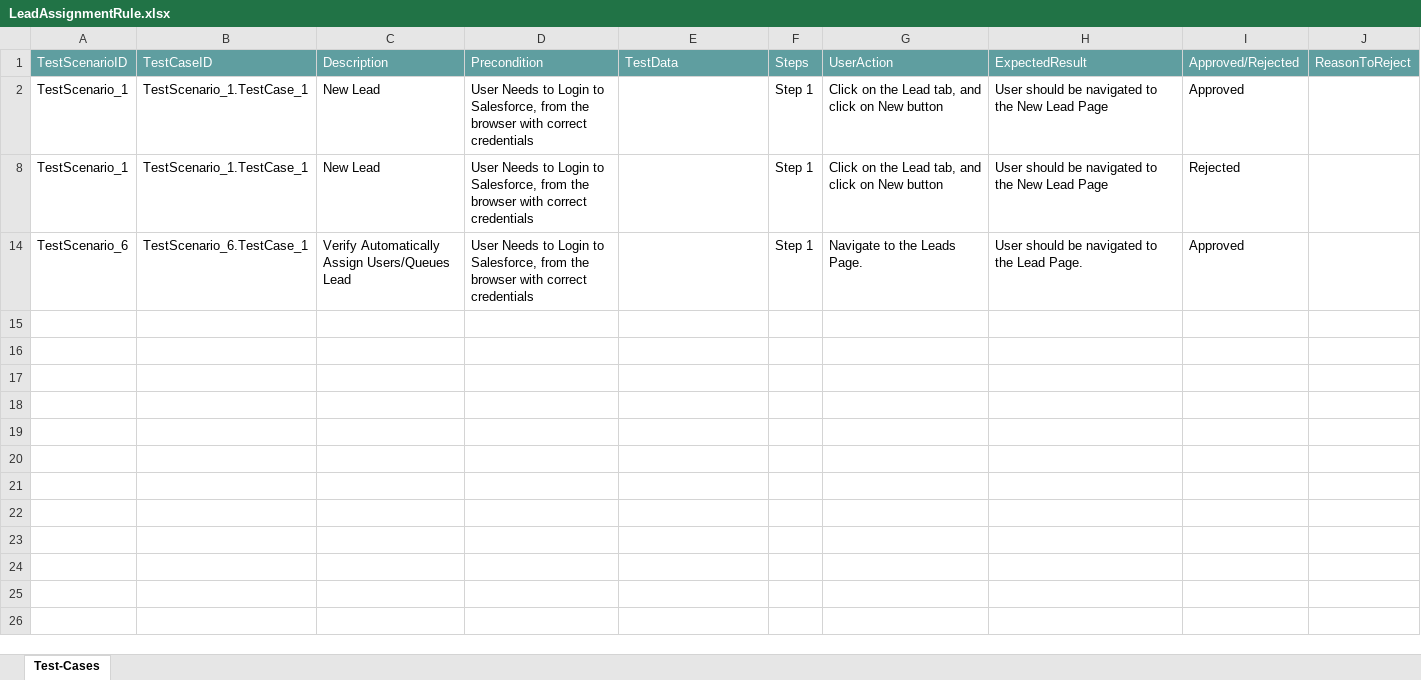
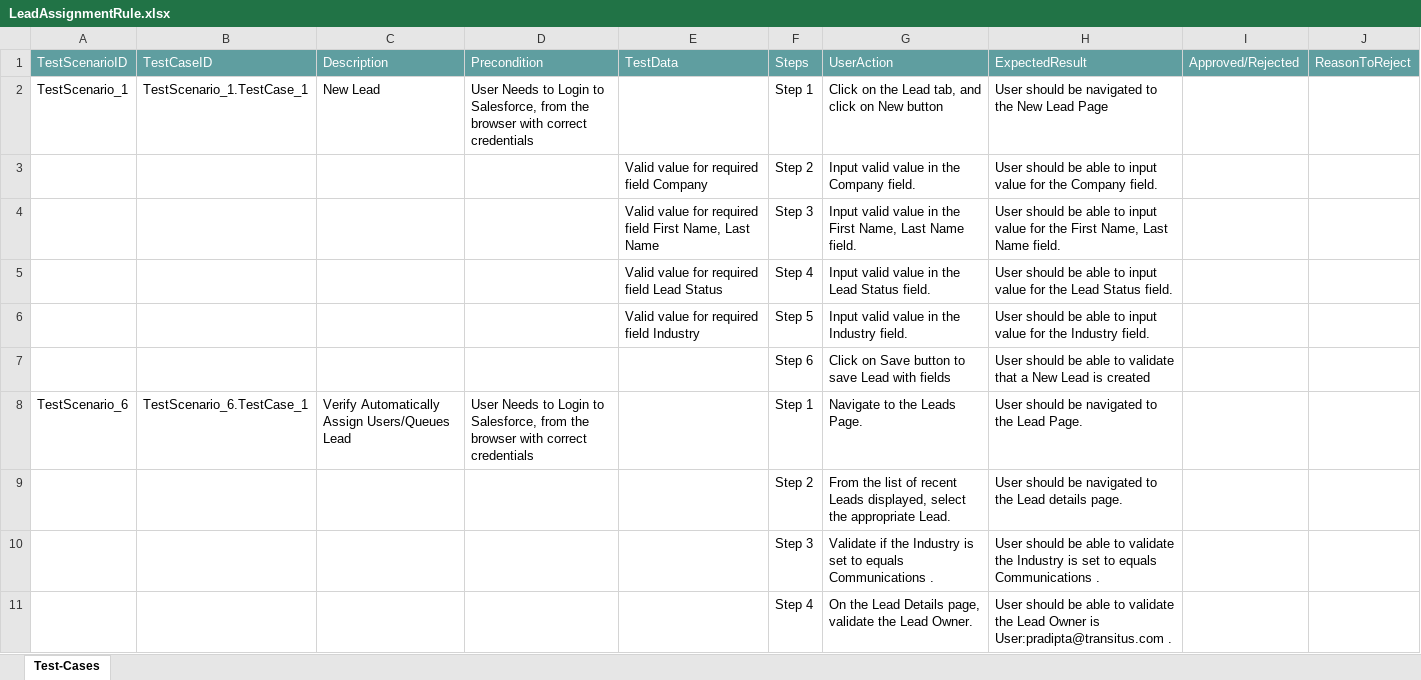
Before and after one commit to ShaikMohamedIrfan/ApprovalProcess, an Excel workbook: LeadAssignmentRule.xlsx, sheet Test-Cases, drawn as a sheet; values as stored, in another font and other column widths than the file's, no borders; table styles not drawn; removed rows and columns are numbered as before the commit, all else as after; the diff names each change by its address in the sheet, - before the commit and + after, or states it on an @@ line.

Commit message:
Initial Commit for Verification of Test cases

```diff
--- a/LeadAssignmentRule.xlsx (sheet Test-Cases)
+++ b/LeadAssignmentRule.xlsx (sheet Test-Cases)
-I2: Approved
+I2: (empty)
-row 8: TestScenario_1 | TestScenario_1.TestCase_1 | New Lead | User Needs to Login to Salesforce, from the browser with correct credentials |  | Step 1 | Click on the Lead tab, and click on New button | User should be navigated to the New Lead Page | Rejected
@@ row 3 unhidden:  |  |  |  | Valid value for required field Company | Step 2 | Input valid value in the Company field. | User should be able to input value for the Company field. @@
@@ row 4 unhidden:  |  |  |  | Valid value for required field First Name, Last Name | Step 3 | Input valid value in the First Name, Last Name field. | User should be able to input value for the First Name, Last Name field. @@
@@ row 5 unhidden:  |  |  |  | Valid value for required field Lead Status | Step 4 | Input valid value in the Lead Status field. | User should be able to input value for the Lead Status field. @@
@@ row 6 unhidden:  |  |  |  | Valid value for required field Industry | Step 5 | Input valid value in the Industry field. | User should be able to input value for the Industry field. @@
@@ row 7 unhidden:  |  |  |  |  | Step 6 | Click on Save button to save Lead with fields | User should be able to validate that a New Lead is created @@
-I8: Approved
+I8: (empty)
@@ row 9 unhidden:  |  |  |  |  | Step 2 | From the list of recent Leads displayed, select the appropriate Lead. | User should be navigated to the Lead details page. @@
@@ row 10 unhidden:  |  |  |  |  | Step 3 | Validate if the Industry is set to equals Communications . | User should be able to validate the Industry is set to equals Communications . @@
@@ row 11 unhidden:  |  |  |  |  | Step 4 | On the Lead Details page, validate the Lead Owner. | User should be able to validate the Lead Owner is User:pradipta@transitus.com . @@
```
Also changed, not shown: hidden cells.
